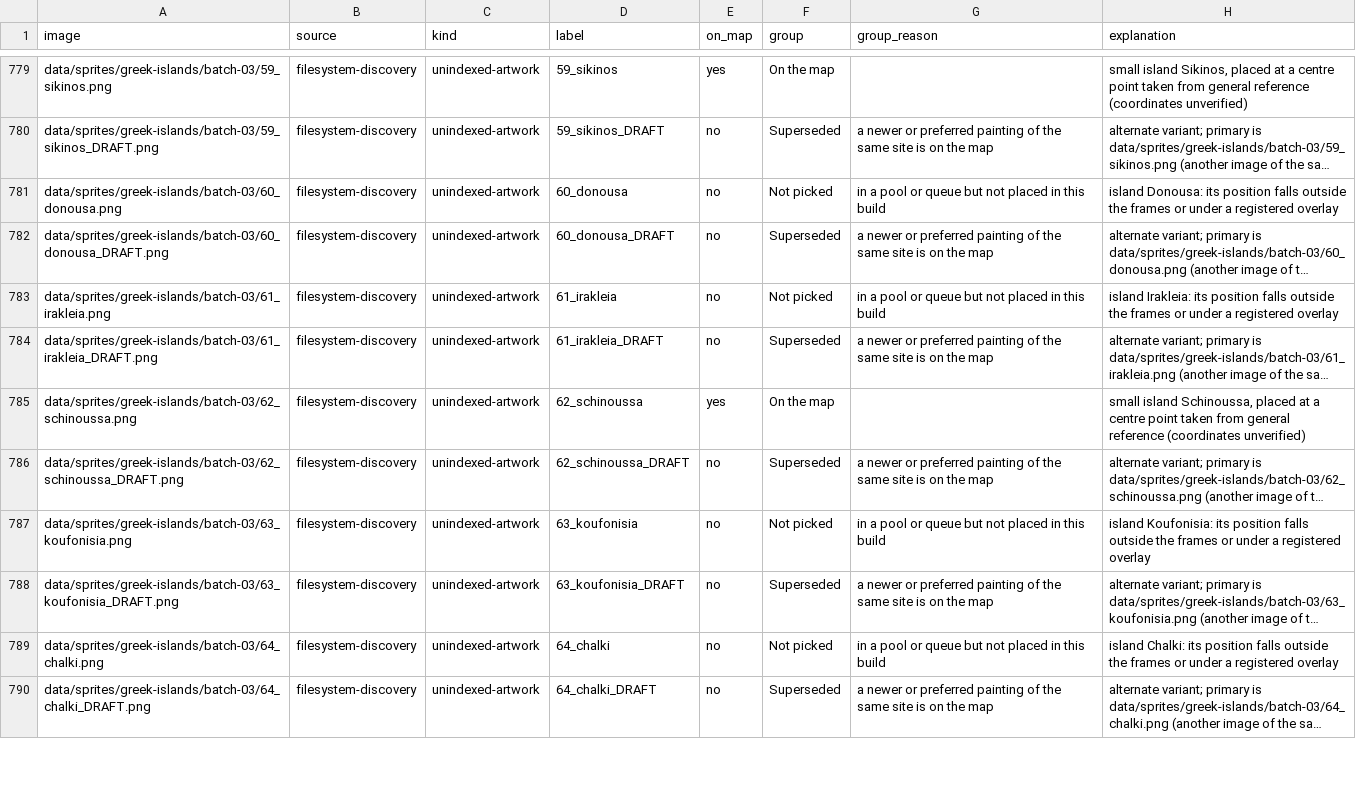
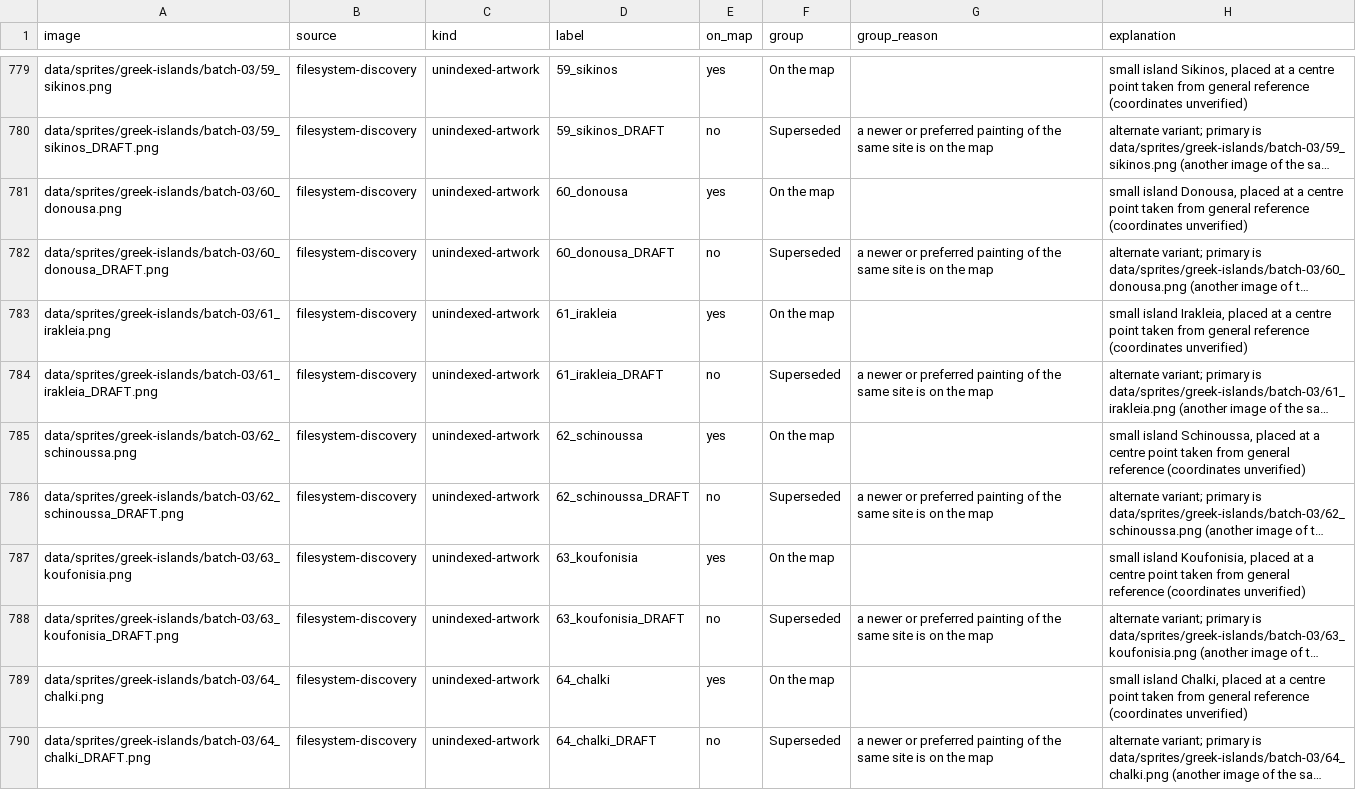
Before and after one commit to 1-tok/crusadersmap, a CSV file: reports/composite-2026-11-13/image-usage-and-off-map-list.csv, drawn as a sheet; only a part is shown, gaps mark what is left out; long unchanged cells end in …; the diff covers the shown part only; the diff names each change by its address in the sheet, - before the commit and + after, or states it on an @@ line.

```diff
--- a/reports/composite-2026-11-13/image-usage-and-off-map-list.csv
+++ b/reports/composite-2026-11-13/image-usage-and-off-map-list.csv
-E781 (on_map): no
+E781 (on_map): yes
-F781 (group): Not picked
+F781 (group): On the map
-G781 (group_reason): in a pool or queue but not placed in this build
+G781 (group_reason): (empty)
-H781 (explanation): island Donousa: its position falls outside the frames or under a registered overlay
+H781 (explanation): small island Donousa, placed at a centre point taken from general reference (coordinates unverified)
-E783 (on_map): no
+E783 (on_map): yes
-F783 (group): Not picked
+F783 (group): On the map
-G783 (group_reason): in a pool or queue but not placed in this build
+G783 (group_reason): (empty)
-H783 (explanation): island Irakleia: its position falls outside the frames or under a registered overlay
+H783 (explanation): small island Irakleia, placed at a centre point taken from general reference (coordinates unverified)
-E787 (on_map): no
+E787 (on_map): yes
-F787 (group): Not picked
+F787 (group): On the map
-G787 (group_reason): in a pool or queue but not placed in this build
+G787 (group_reason): (empty)
-H787 (explanation): island Koufonisia: its position falls outside the frames or under a registered overlay
+H787 (explanation): small island Koufonisia, placed at a centre point taken from general reference (coordinates unverified)
-E789 (on_map): no
+E789 (on_map): yes
-F789 (group): Not picked
+F789 (group): On the map
-G789 (group_reason): in a pool or queue but not placed in this build
+G789 (group_reason): (empty)
-H789 (explanation): island Chalki: its position falls outside the frames or under a registered overlay
+H789 (explanation): small island Chalki, placed at a centre point taken from general reference (coordinates unverified)
```
Also changed, not shown: 111 edited cells elsewhere in this file, 11 other files.
